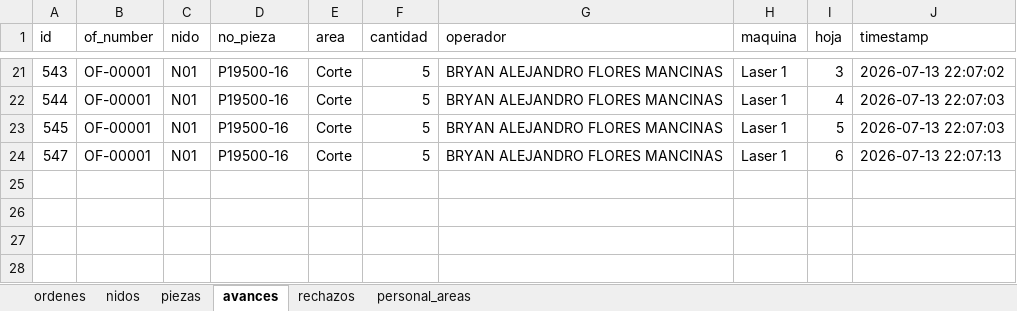
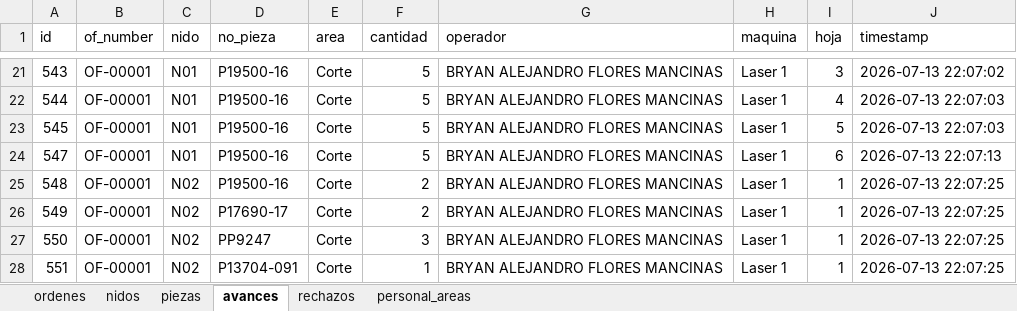
Before and after one commit to jesusalbertomoraleslopez-byte/control-corte-doblez, an Excel workbook: sigrama_database.xlsx, sheet avances, drawn as a sheet; only a part is shown, gaps mark what is left out; values as stored, in another font and other column widths than the file's, no borders; the diff names each change by its address in the sheet, - before the commit and + after, or states it on an @@ line.

Commit message:
Auto-sync DB Excel 2026-07-13 22:07:25

```diff
--- a/sigrama_database.xlsx (sheet avances)
+++ b/sigrama_database.xlsx (sheet avances)
+row 25: 548 | OF-00001 | N02 | P19500-16 | Corte | 2 | BRYAN ALEJANDRO FLORES MANCINAS | Laser 1 | 1 | 2026-07-13 22:07:25
+row 26: 549 | OF-00001 | N02 | P17690-17 | Corte | 2 | BRYAN ALEJANDRO FLORES MANCINAS | Laser 1 | 1 | 2026-07-13 22:07:25
+row 27: 550 | OF-00001 | N02 | PP9247 | Corte | 3 | BRYAN ALEJANDRO FLORES MANCINAS | Laser 1 | 1 | 2026-07-13 22:07:25
+row 28: 551 | OF-00001 | N02 | P13704-091 | Corte | 1 | BRYAN ALEJANDRO FLORES MANCINAS | Laser 1 | 1 | 2026-07-13 22:07:25
```
